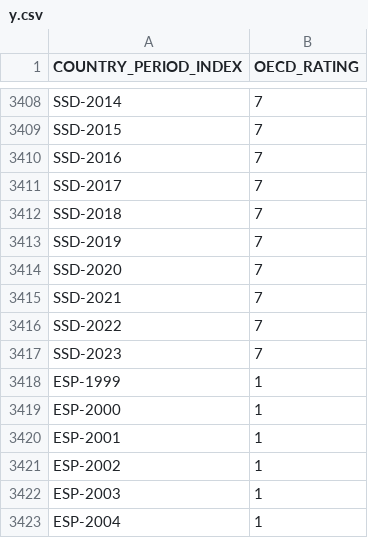
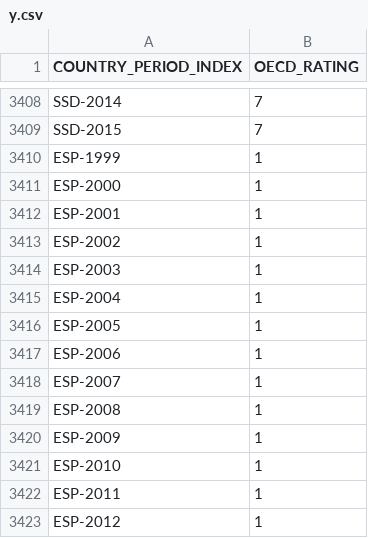
Before and after one commit to hippograndet/country_risk_rating, a CSV file: data/3-processed/y.csv, drawn as a sheet; only a part is shown, gaps mark what is left out; the shorter side is filled out with more unchanged rows; the diff names each change by its address in the sheet, - before the commit and + after, or states it on an @@ line.

```diff
--- a/data/3-processed/y.csv
+++ b/data/3-processed/y.csv
-row 3410: SSD-2016 | 7
-row 3411: SSD-2017 | 7
-row 3412: SSD-2018 | 7
-row 3413: SSD-2019 | 7
-row 3414: SSD-2020 | 7
-row 3415: SSD-2021 | 7
-row 3416: SSD-2022 | 7
-row 3417: SSD-2023 | 7
```
Also changed, not shown: 19 other files.
